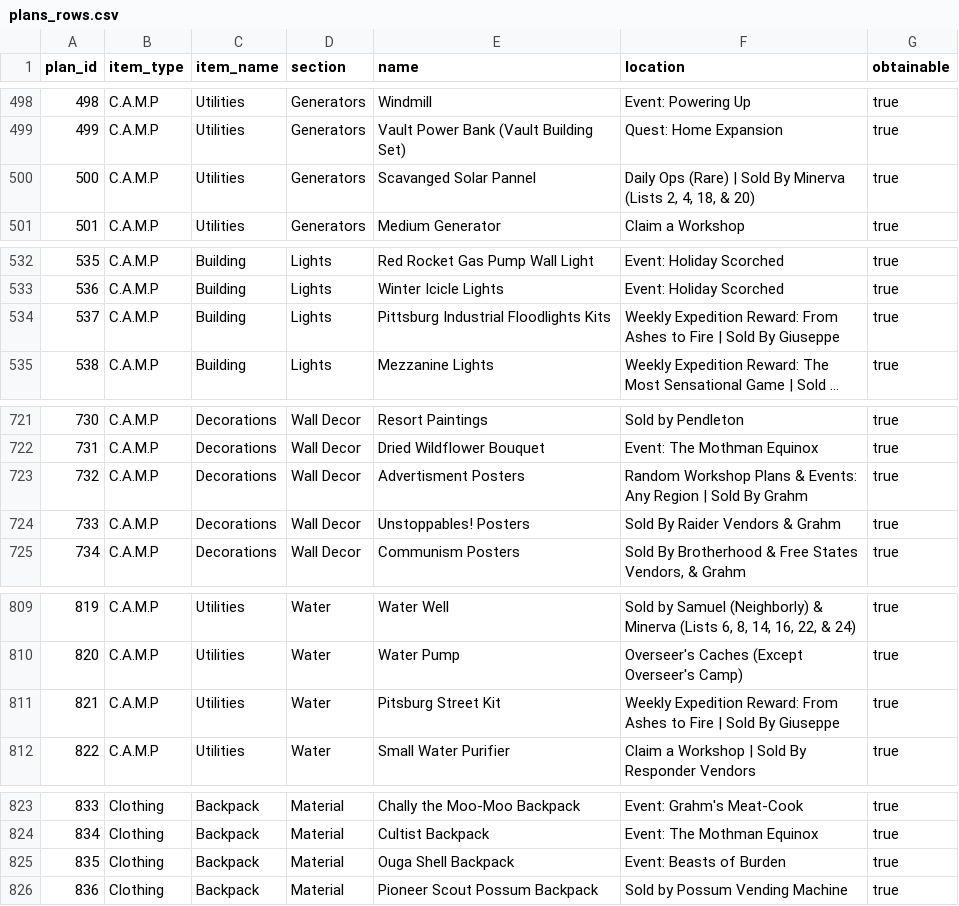
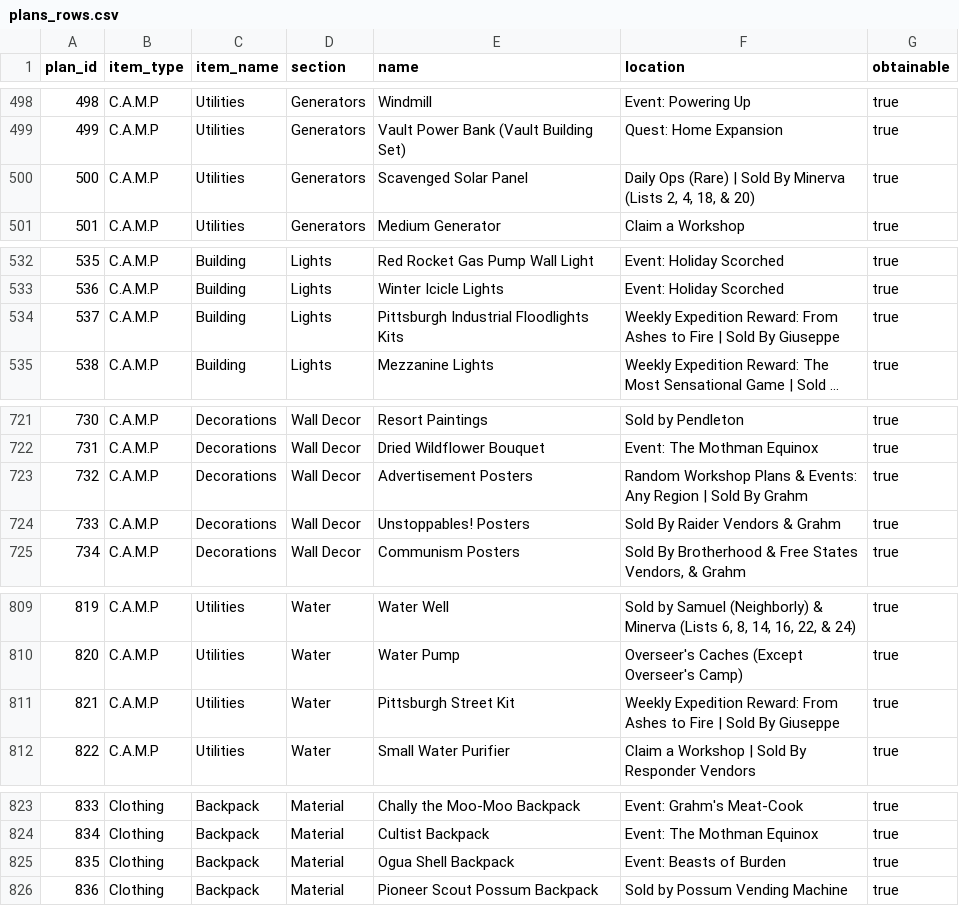
Before and after one commit to ImSoHM02/Fallout-76-Plan-and-Apparel-CSV-Database, a CSV file: plans_rows.csv, drawn as a sheet; only a part is shown, gaps mark what is left out; long unchanged cells end in …; the diff covers the shown part only; the diff names each change by its address in the sheet, - before the commit and + after, or states it on an @@ line.

```diff
--- a/plans_rows.csv
+++ b/plans_rows.csv
-E500 (name): Scavanged Solar Pannel
+E500 (name): Scavenged Solar Panel
-E534 (name): Pittsburg Industrial Floodlights Kits
+E534 (name): Pittsburgh Industrial Floodlights Kits
-E723 (name): Advertisment Posters
+E723 (name): Advertisement Posters
-E811 (name): Pitsburg Street Kit
+E811 (name): Pittsburgh Street Kit
-E825 (name): Ouga Shell Backpack
+E825 (name): Ogua Shell Backpack
```
Also changed, not shown: 36 edited cells elsewhere in this file.
